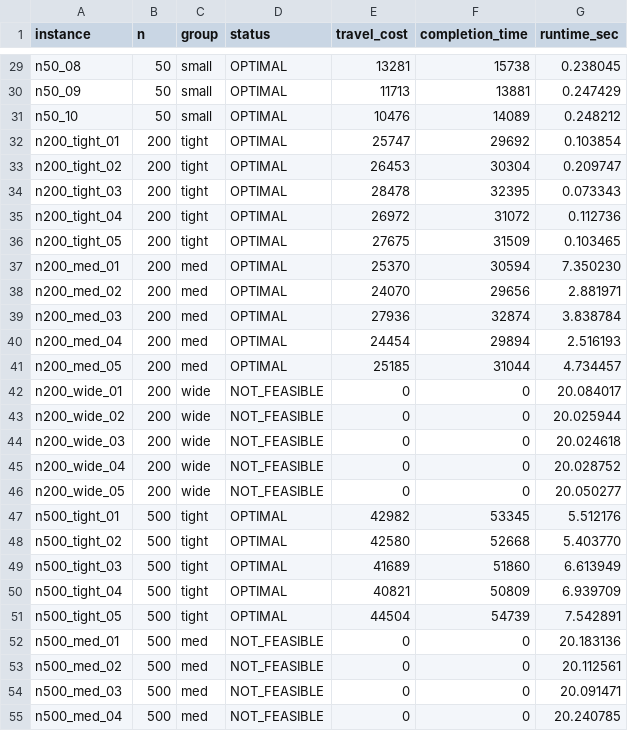
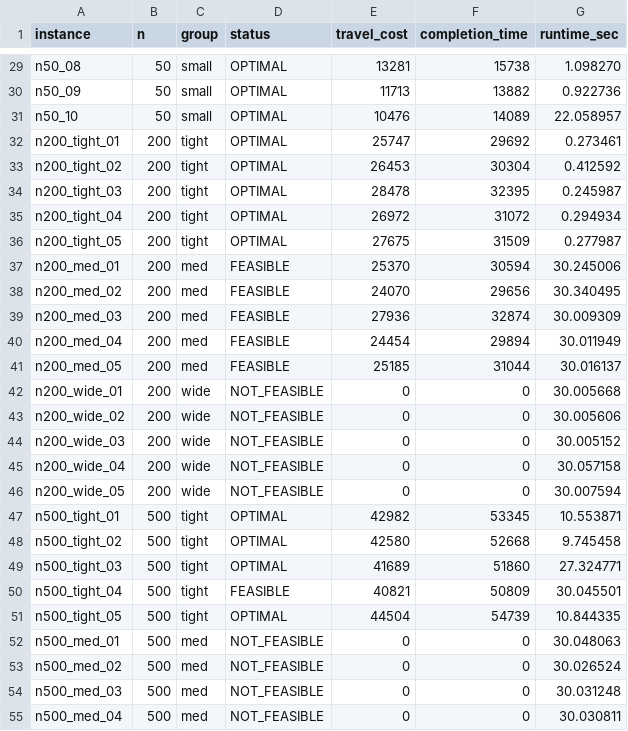
Before and after one commit to nguyenphongg233/TSPTW, a CSV file: results/cp_benchmark_results.csv, drawn as a sheet; only a part is shown, gaps mark what is left out; the diff covers the shown part only; the diff names each change by its address in the sheet, - before the commit and + after, or states it on an @@ line.

```diff
--- a/results/cp_benchmark_results.csv
+++ b/results/cp_benchmark_results.csv
-G29 (runtime_sec): 0.238045
+G29 (runtime_sec): 1.098270
-F30 (completion_time): 13881
+F30 (completion_time): 13882
-G30 (runtime_sec): 0.247429
+G30 (runtime_sec): 0.922736
-G31 (runtime_sec): 0.248212
+G31 (runtime_sec): 22.058957
-G32 (runtime_sec): 0.103854
+G32 (runtime_sec): 0.273461
-G33 (runtime_sec): 0.209747
+G33 (runtime_sec): 0.412592
-G34 (runtime_sec): 0.073343
+G34 (runtime_sec): 0.245987
-G35 (runtime_sec): 0.112736
+G35 (runtime_sec): 0.294934
-G36 (runtime_sec): 0.103465
+G36 (runtime_sec): 0.277987
-D37:D41 (status): OPTIMAL
+D37:D41 (status): FEASIBLE
-G37 (runtime_sec): 7.350230
+G37 (runtime_sec): 30.245006
-G38 (runtime_sec): 2.881971
+G38 (runtime_sec): 30.340495
-G39 (runtime_sec): 3.838784
+G39 (runtime_sec): 30.009309
-G40 (runtime_sec): 2.516193
+G40 (runtime_sec): 30.011949
-G41 (runtime_sec): 4.734457
+G41 (runtime_sec): 30.016137
-G42 (runtime_sec): 20.084017
+G42 (runtime_sec): 30.005668
-G43 (runtime_sec): 20.025944
+G43 (runtime_sec): 30.005606
-G44 (runtime_sec): 20.024618
+G44 (runtime_sec): 30.005152
-G45 (runtime_sec): 20.028752
+G45 (runtime_sec): 30.057158
-G46 (runtime_sec): 20.050277
+G46 (runtime_sec): 30.007594
-G47 (runtime_sec): 5.512176
+G47 (runtime_sec): 10.553871
-G48 (runtime_sec): 5.403770
+G48 (runtime_sec): 9.745458
-G49 (runtime_sec): 6.613949
+G49 (runtime_sec): 27.324771
-D50 (status): OPTIMAL
+D50 (status): FEASIBLE
-G50 (runtime_sec): 6.939709
+G50 (runtime_sec): 30.045501
-G51 (runtime_sec): 7.542891
+G51 (runtime_sec): 10.844335
-G52 (runtime_sec): 20.183136
+G52 (runtime_sec): 30.048063
-G53 (runtime_sec): 20.112561
+G53 (runtime_sec): 30.026524
-G54 (runtime_sec): 20.091471
+G54 (runtime_sec): 30.031248
-G55 (runtime_sec): 20.240785
+G55 (runtime_sec): 30.030811
```
Also changed, not shown: 15 added rows and 33 edited cells elsewhere in this file, 8 other files.
